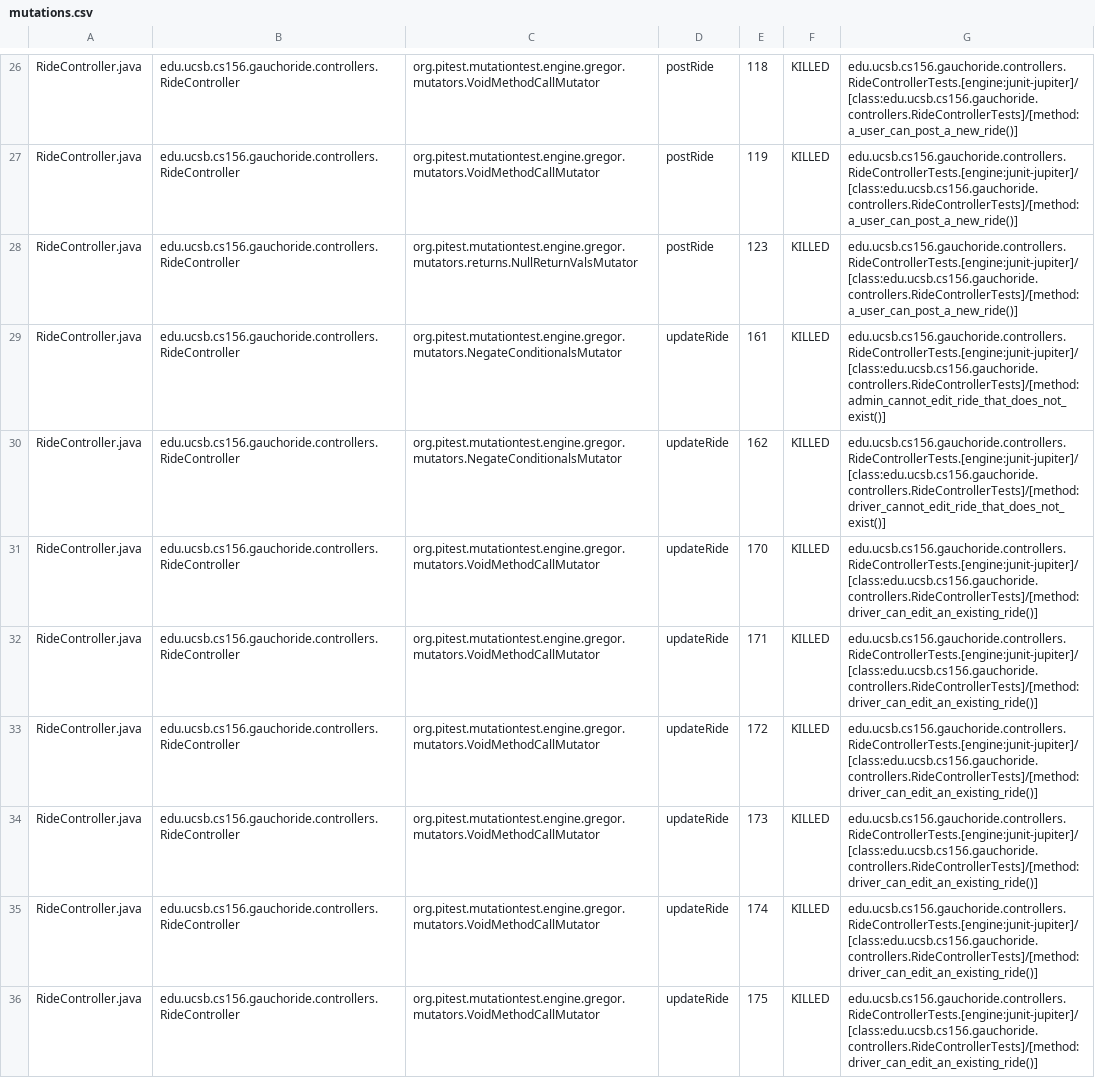
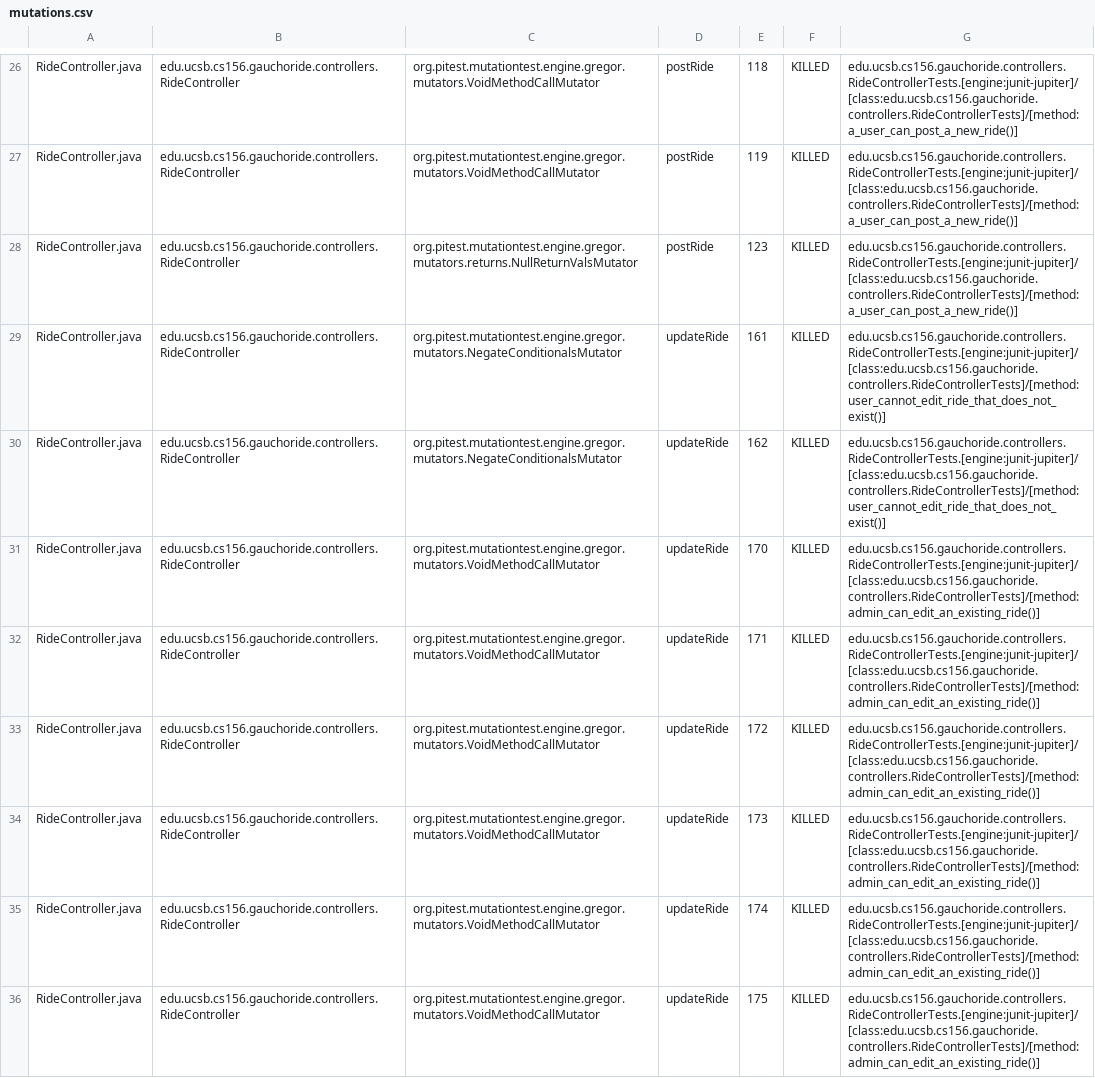
Before and after one commit to ucsb-cs156-w24/proj-gauchoride-w24-7pm-1, a CSV file: prs/51/pitest/mutations.csv, drawn as a sheet; only a part is shown, gaps mark what is left out; the diff covers the shown part only; the diff names each change by its address in the sheet, - before the commit and + after, or states it on an @@ line.

Commit message:
Deploying to gh-pages from @ ucsb-cs156-w24/proj-gauchoride-w24-7pm-1@00fa6aa6ca3aec42cfe2f483a448d7389944c2e8 🚀

```diff
--- a/prs/51/pitest/mutations.csv
+++ b/prs/51/pitest/mutations.csv
-G29: edu.ucsb.cs156.gauchoride.controllers.RideControllerTests.[engine:junit-jupiter]/[class:edu.ucsb.cs156.gauchoride.controllers.RideControllerTests]/[method:admin_cannot_edit_ride_that_does_not_exist()]
+G29: edu.ucsb.cs156.gauchoride.controllers.RideControllerTests.[engine:junit-jupiter]/[class:edu.ucsb.cs156.gauchoride.controllers.RideControllerTests]/[method:user_cannot_edit_ride_that_does_not_exist()]
-G30: edu.ucsb.cs156.gauchoride.controllers.RideControllerTests.[engine:junit-jupiter]/[class:edu.ucsb.cs156.gauchoride.controllers.RideControllerTests]/[method:driver_cannot_edit_ride_that_does_not_exist()]
+G30: edu.ucsb.cs156.gauchoride.controllers.RideControllerTests.[engine:junit-jupiter]/[class:edu.ucsb.cs156.gauchoride.controllers.RideControllerTests]/[method:user_cannot_edit_ride_that_does_not_exist()]
-G31:G36: edu.ucsb.cs156.gauchoride.controllers.RideControllerTests.[engine:junit-jupiter]/[class:edu.ucsb.cs156.gauchoride.controllers.RideControllerTests]/[method:driver_can_edit_an_existing_ride()]
+G31:G36: edu.ucsb.cs156.gauchoride.controllers.RideControllerTests.[engine:junit-jupiter]/[class:edu.ucsb.cs156.gauchoride.controllers.RideControllerTests]/[method:admin_can_edit_an_existing_ride()]
```
Also changed, not shown: 29 edited cells elsewhere in this file, 17 other files.
